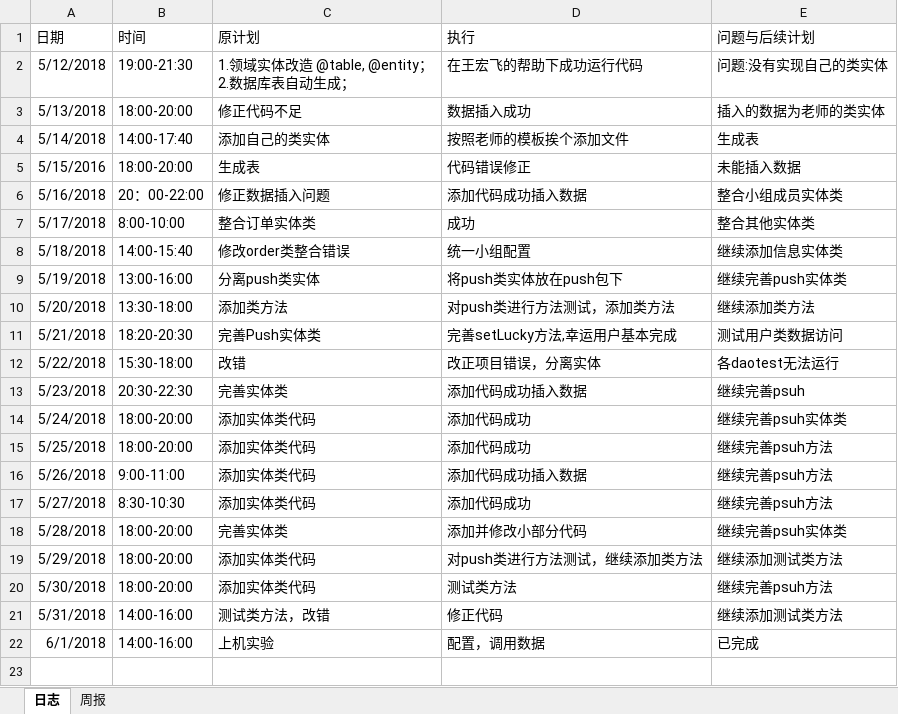
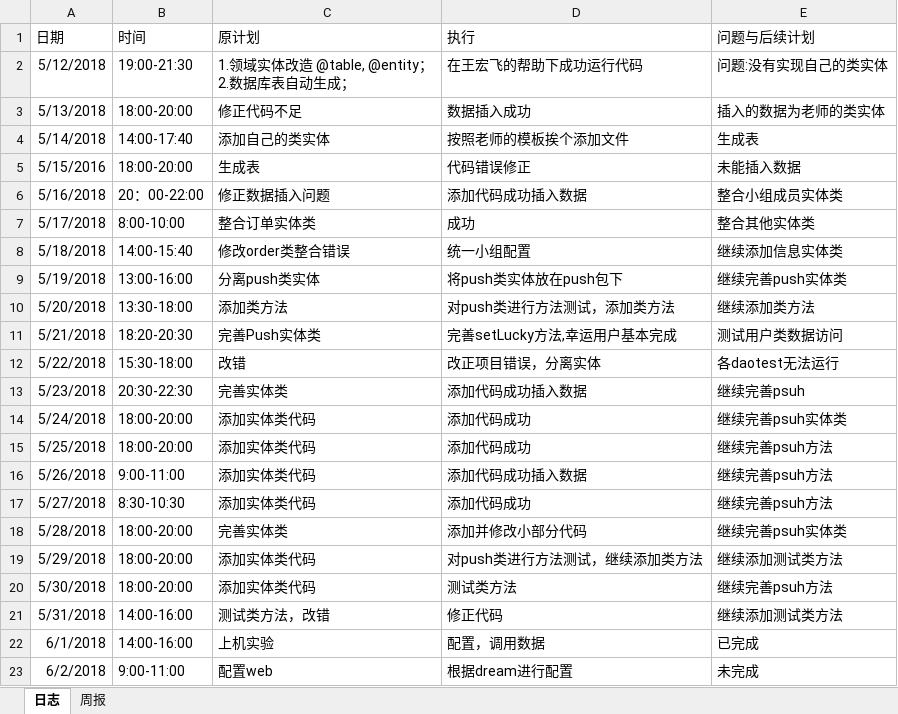
Before and after one commit to xiaoyuan1/xiaoyuandingcan, an Excel workbook: hero/doc/log/log_201608040227_zengzexing.xlsx, sheet 日志, drawn as a sheet; values as stored, in another font and other column widths than the file's, no borders; the diff names each change by its address in the sheet, - before the commit and + after, or states it on an @@ line.

Commit message:
日志

```diff
--- a/hero/doc/log/log_201608040227_zengzexing.xlsx (sheet 日志)
+++ b/hero/doc/log/log_201608040227_zengzexing.xlsx (sheet 日志)
+row 23: 6/2/2018 | 9:00-11:00 | 配置web | 根据dream进行配置 | 未完成
```
